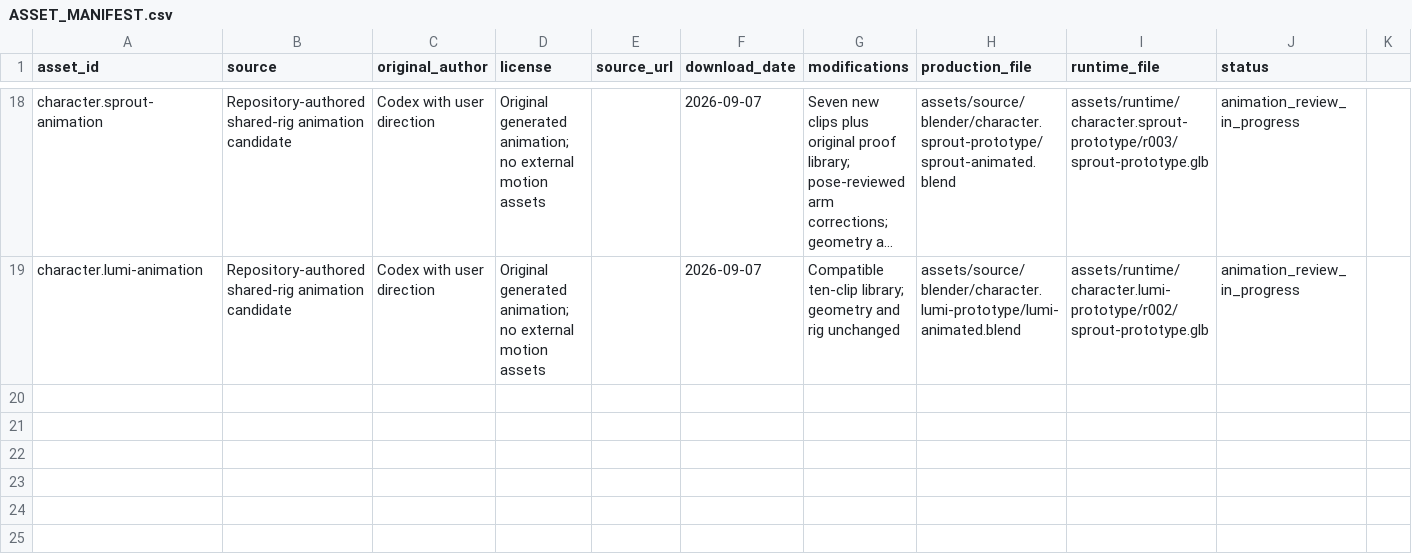
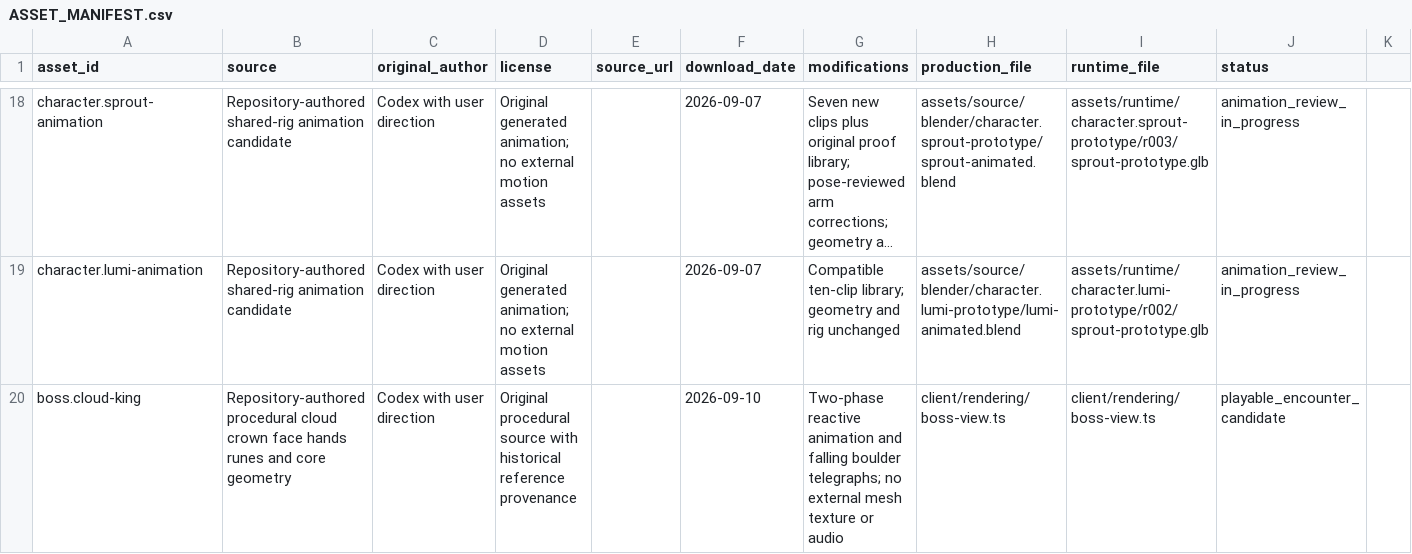
Before and after one commit to KJLKurt/kockbound, a CSV file: assets/ASSET_MANIFEST.csv, drawn as a sheet; only a part is shown, gaps mark what is left out; long unchanged cells end in …; rows hold the shown columns only; the diff names each change by its address in the sheet, - before the commit and + after, or states it on an @@ line.

```diff
--- a/assets/ASSET_MANIFEST.csv
+++ b/assets/ASSET_MANIFEST.csv
+row 20: boss.cloud-king | Repository-authored procedural cloud crown face hands runes and core geometry | Codex with user direction | Original procedural source with historical reference provenance |  | 2026-09-10 | Two-phase reactive animation and falling boulder telegraphs; no external mesh texture or audio | client/rendering/boss-view.ts | client/rendering/boss-view.ts | playable_encounter_candidate
```
Also changed, not shown: 50 other files.
